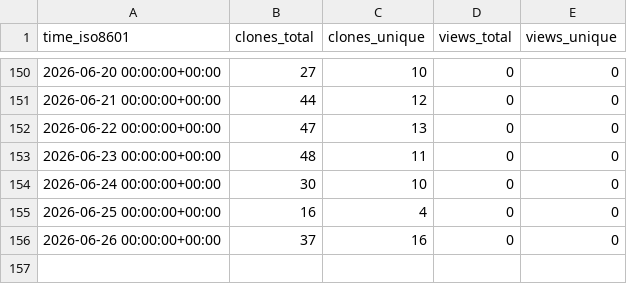
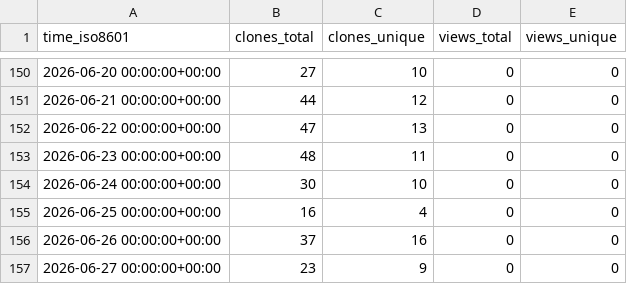
Before and after one commit to EarthSciML/AtmosphericDynamics.jl, a CSV file: EarthSciML/AtmosphericDynamics.jl/ghrs-data/views_clones_aggregate.csv, drawn as a sheet; only a part is shown, gaps mark what is left out; the diff names each change by its address in the sheet, - before the commit and + after, or states it on an @@ line.

```diff
--- a/EarthSciML/AtmosphericDynamics.jl/ghrs-data/views_clones_aggregate.csv
+++ b/EarthSciML/AtmosphericDynamics.jl/ghrs-data/views_clones_aggregate.csv
+row 157: 2026-06-27 00:00:00+00:00 | 23 | 9 | 0 | 0
```
Also changed, not shown: 1 other file.
